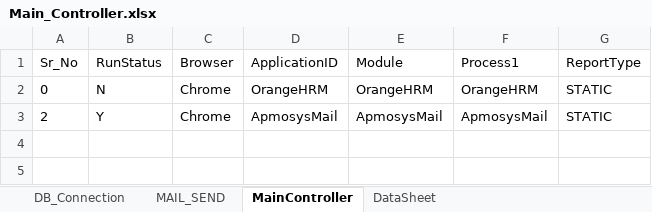
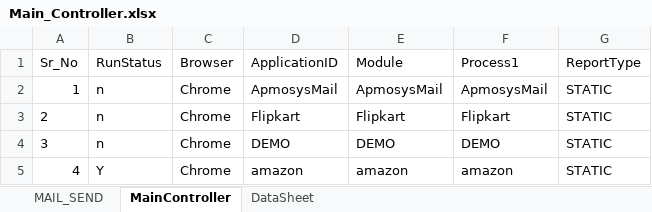
Before and after one commit to biswa2000df/newFrameWork, an Excel workbook: Main_Controller.xlsx, sheet MainController, drawn as a sheet; values as stored, in another font and other column widths than the file's, no borders; removed rows and columns are numbered as before the commit, all else as after; the diff names each change by its address in the sheet, - before the commit and + after, or states it on an @@ line.

```diff
--- a/Main_Controller.xlsx (sheet MainController)
+++ b/Main_Controller.xlsx (sheet MainController)
-sheet tab: DB_Connection
-row 2: 0 | N | Chrome | OrangeHRM | OrangeHRM | OrangeHRM | STATIC
+row 2: 1 | n | Chrome | ApmosysMail | ApmosysMail | ApmosysMail | STATIC
-B3 (RunStatus): Y
+B3 (RunStatus): n
-D3 (ApplicationID): ApmosysMail
+D3 (ApplicationID): Flipkart
-E3 (Module): ApmosysMail
+E3 (Module): Flipkart
-F3 (Process1): ApmosysMail
+F3 (Process1): Flipkart
+row 4: 3 | n | Chrome | DEMO | DEMO | DEMO | STATIC
+row 5: 4 | Y | Chrome | amazon | amazon | amazon | STATIC
```
Also changed, not shown: sheet MAIL_SEND, sheet DataSheet, DataSheet/ApmosysMail.xlsx, 47 other files.
